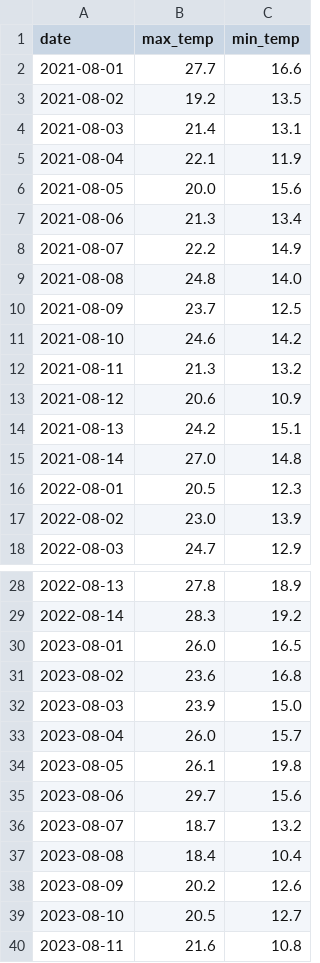
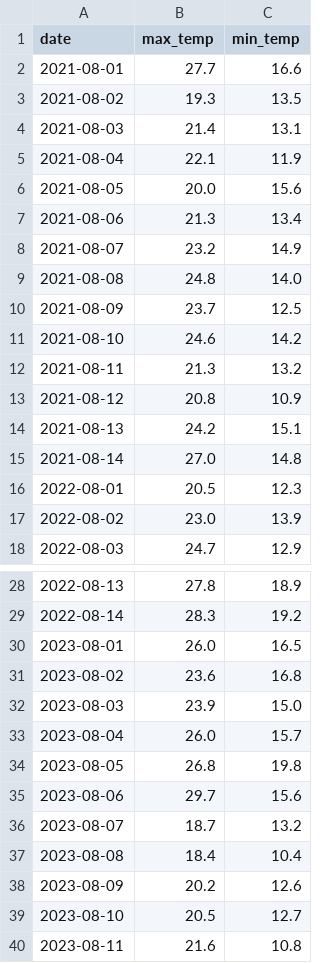
Before and after one commit to TH1741/Weather-Tracker, a CSV file: historical_weather.csv, drawn as a sheet; only a part is shown, gaps mark what is left out.

```diff
--- a/historical_weather.csv
+++ b/historical_weather.csv
@@ -2,3 +2,3 @@ date,max_temp,min_temp
 2021-08-01,27.7,16.6
-2021-08-02,19.2,13.5
+2021-08-02,19.3,13.5
 2021-08-03,21.4,13.1
@@ -7,3 +7,3 @@ date,max_temp,min_temp
 2021-08-06,21.3,13.4
-2021-08-07,22.2,14.9
+2021-08-07,23.2,14.9
 2021-08-08,24.8,14.0
@@ -12,3 +12,3 @@ date,max_temp,min_temp
 2021-08-11,21.3,13.2
-2021-08-12,20.6,10.9
+2021-08-12,20.8,10.9
 2021-08-13,24.2,15.1
@@ -33,3 +33,3 @@ date,max_temp,min_temp
 2023-08-04,26.0,15.7
-2023-08-05,26.1,19.8
+2023-08-05,26.8,19.8
 2023-08-06,29.7,15.6
```
Also changed, not shown: daily_log.csv, 2 other files.
